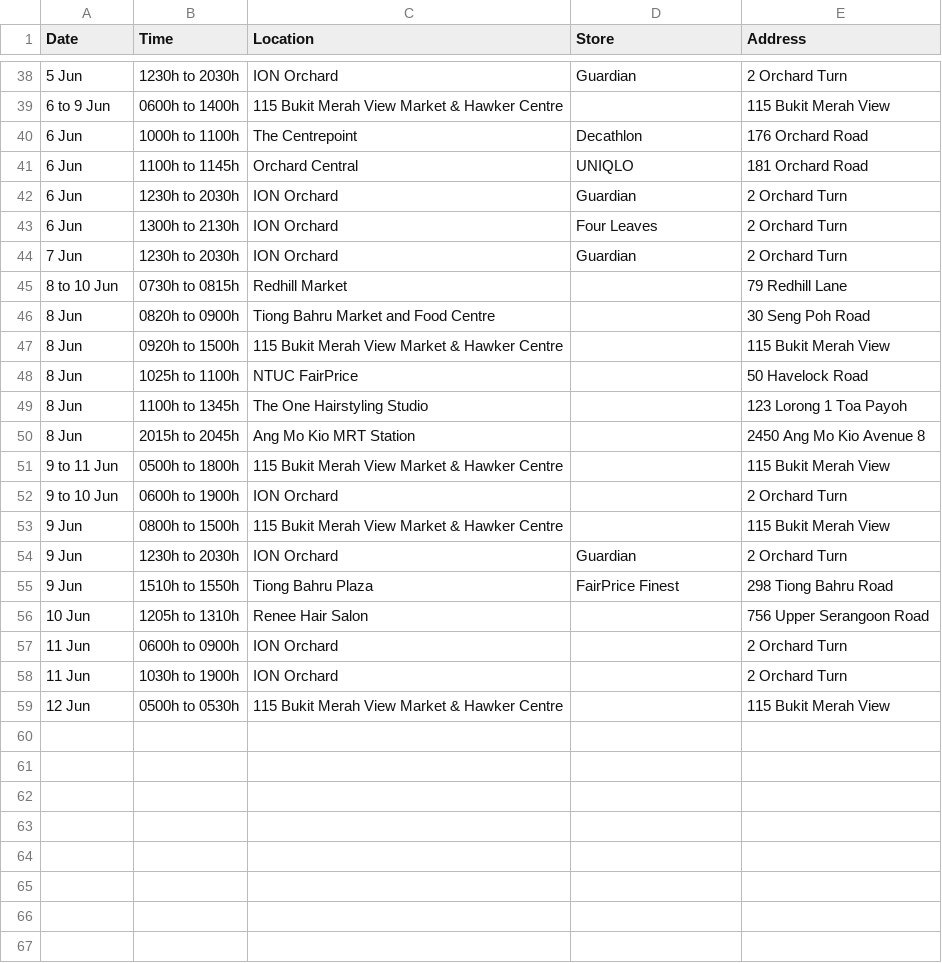
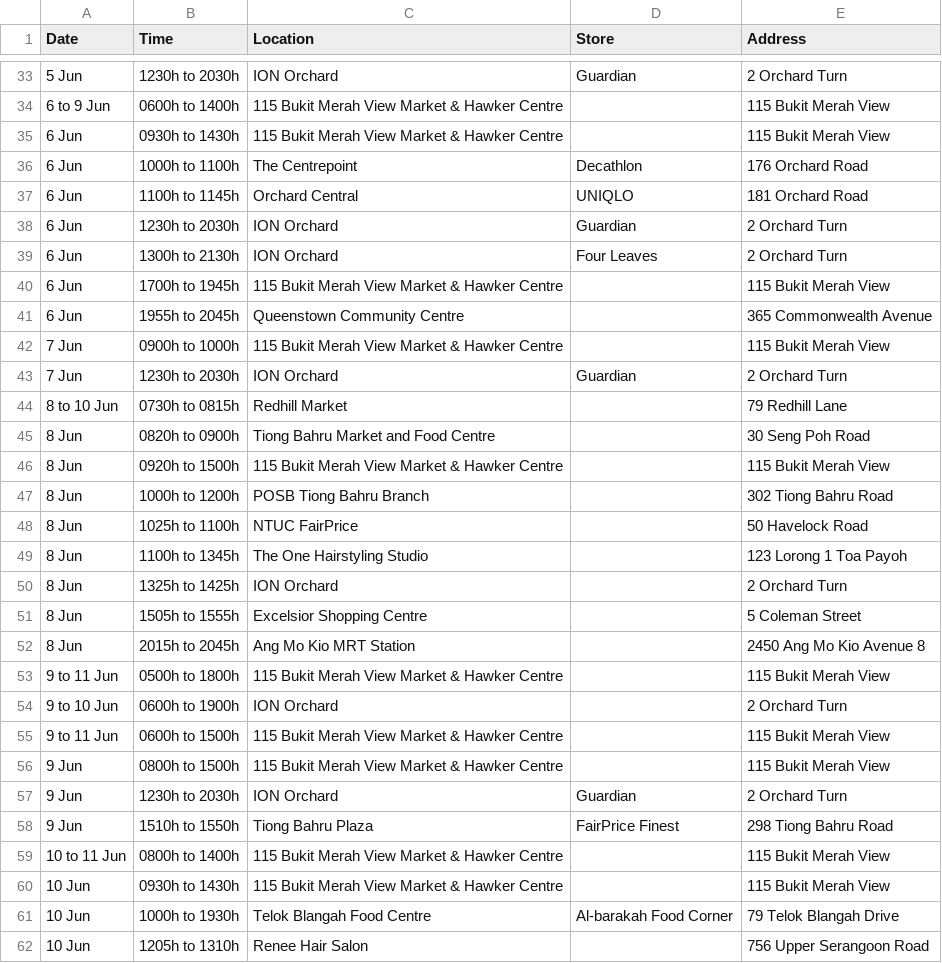
Before and after one commit to nicolenwd/wheregotcovid, a CSV file: data/visit_data_clean.csv, drawn as a sheet; only a part is shown, gaps mark what is left out; the shorter side is filled out with more unchanged rows; the diff covers the shown part only; the diff names each change by its address in the sheet, - before the commit and + after, or states it on an @@ line.

```diff
--- a/data/visit_data_clean.csv
+++ b/data/visit_data_clean.csv
+row 35: 6 Jun | 0930h to 1430h | 115 Bukit Merah View Market & Hawker Centre |  | 115 Bukit Merah View
+row 40: 6 Jun | 1700h to 1945h | 115 Bukit Merah View Market & Hawker Centre |  | 115 Bukit Merah View
+row 41: 6 Jun | 1955h to 2045h | Queenstown Community Centre |  | 365 Commonwealth Avenue
+row 42: 7 Jun | 0900h to 1000h | 115 Bukit Merah View Market & Hawker Centre |  | 115 Bukit Merah View
+row 47: 8 Jun | 1000h to 1200h | POSB Tiong Bahru Branch |  | 302 Tiong Bahru Road
+row 50: 8 Jun | 1325h to 1425h | ION Orchard |  | 2 Orchard Turn
+row 51: 8 Jun | 1505h to 1555h | Excelsior Shopping Centre |  | 5 Coleman Street
+row 55: 9 to 11 Jun | 0600h to 1500h | 115 Bukit Merah View Market & Hawker Centre |  | 115 Bukit Merah View
+row 59: 10 to 11 Jun | 0800h to 1400h | 115 Bukit Merah View Market & Hawker Centre |  | 115 Bukit Merah View
+row 60: 10 Jun | 0930h to 1430h | 115 Bukit Merah View Market & Hawker Centre |  | 115 Bukit Merah View
+row 61: 10 Jun | 1000h to 1930h | Telok Blangah Food Centre | Al-barakah Food Corner | 79 Telok Blangah Drive
```
Also changed, not shown: 15 added rows, 12 removed rows and 2 edited cells elsewhere in this file, data/visit_data_coords.csv, data/visit_data_raw.csv, 4 other files.
